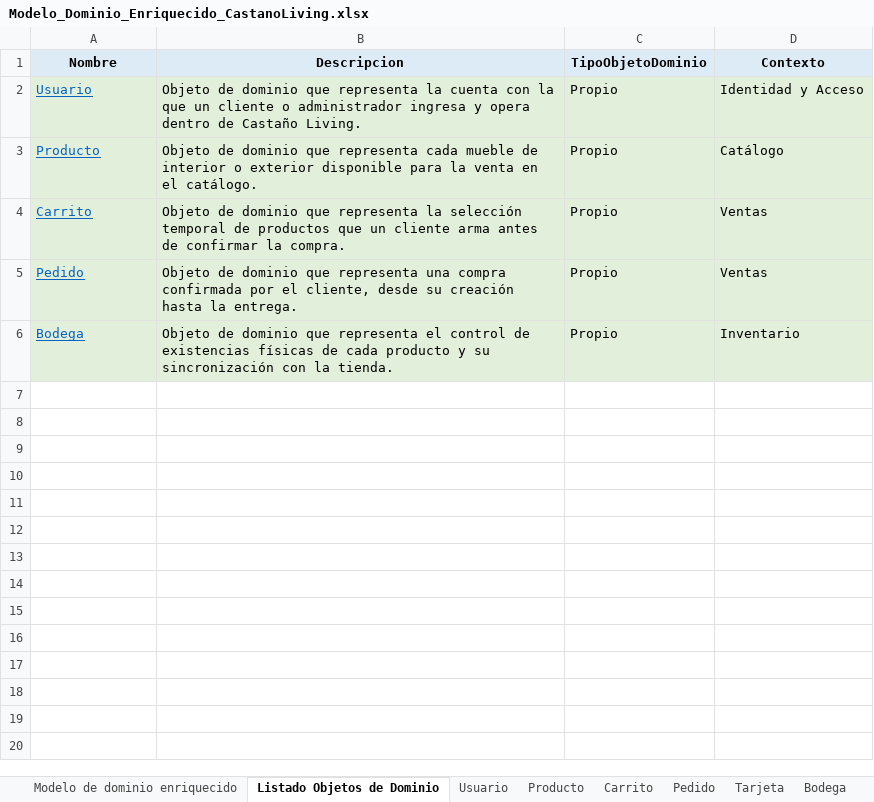
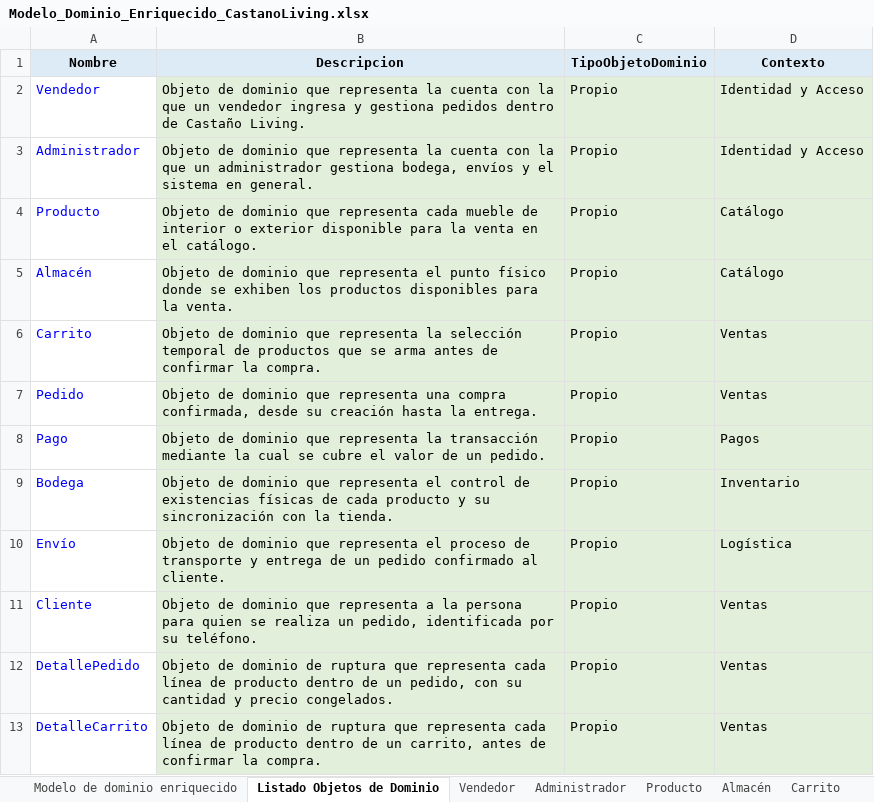
Before and after one commit to Elkenway/Pedidos, an Excel workbook: Modelo_Dominio_Enriquecido_CastanoLiving.xlsx, sheet Listado Objetos de Dominio, drawn as a sheet; values as stored, in another font and other column widths than the file's, no borders; addresses are those after the commit; the diff names each change by its address in the sheet, - before the commit and + after, or states it on an @@ line.

```diff
--- a/Modelo_Dominio_Enriquecido_CastanoLiving.xlsx (sheet Listado Objetos de Dominio)
+++ b/Modelo_Dominio_Enriquecido_CastanoLiving.xlsx (sheet Listado Objetos de Dominio)
-sheet tab: Usuario
+sheet tab: Vendedor
-sheet tab: Tarjeta
+sheet tab: Administrador
+sheet tab: Almacén
+row 2: Vendedor | Objeto de dominio que representa la cuenta con la que un vendedor ingresa y gestiona pedidos dentro de Castaño Living. | Propio | Identidad y Acceso
-A3 (Nombre): Usuario
+A3 (Nombre): Administrador
@@ A3:A4 fill: #E2EFDA → none, underline: on → off, text colour: #0563C1 → #0000FF @@
-B3 (Descripcion): …que un cliente o administrador ingresa y opera dentro de Castaño Living.
+B3 (Descripcion): …que un administrador gestiona bodega, envíos y el sistema en general.
+row 5: Almacén | Objeto de dominio que representa el punto físico donde se exhiben los productos disponibles para la venta. | Propio | Catálogo
@@ A6:A7 fill: #E2EFDA → none, underline: on → off, text colour: #0563C1 → #0000FF @@
-B6 (Descripcion): …productos que un cliente arma antes…
+B6 (Descripcion): …productos que se arma antes…
-B7 (Descripcion): …una compra confirmada por el cliente, desde su…
+B7 (Descripcion): …una compra confirmada, desde su…
+row 8: Pago | Objeto de dominio que representa la transacción mediante la cual se cubre el valor de un pedido. | Propio | Pagos
@@ A9 fill: #E2EFDA → none, underline: on → off, text colour: #0563C1 → #0000FF @@
+row 10: Envío | Objeto de dominio que representa el proceso de transporte y entrega de un pedido confirmado al cliente. | Propio | Logística
+row 11: Cliente | Objeto de dominio que representa a la persona para quien se realiza un pedido, identificada por su teléfono. | Propio | Ventas
+row 12: DetallePedido | Objeto de dominio de ruptura que representa cada línea de producto dentro de un pedido, con su cantidad y precio congelados. | Propio | Ventas
+row 13: DetalleCarrito | Objeto de dominio de ruptura que representa cada línea de producto dentro de un carrito, antes de confirmar la compra. | Propio | Ventas
```
Also changed, not shown: sheet Pedido, sheet Vendedor, sheet Modelo de dominio enriquecido, sheet Producto, sheet Carrito, sheet Bodega, other sheet tabs, formulas that keep their value, 1 other file.
